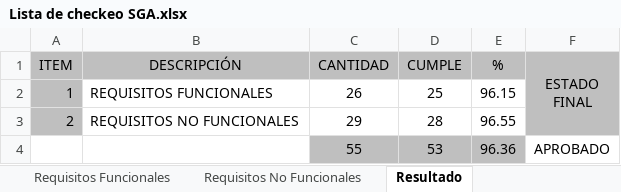
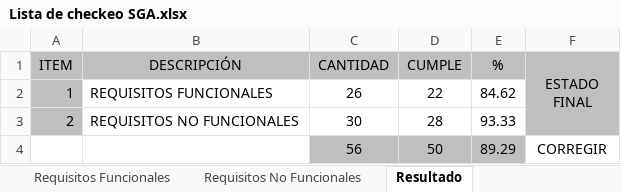
Before and after one commit to JohanGM06/SGA, an Excel workbook: assets/documents/Trimestre_V/Lista de checkeo SGA.xlsx, sheet Resultado, drawn as a sheet; values as stored, in another font and other column widths than the file's, no borders; conditional formats not drawn; removed rows and columns are numbered as before the commit, all else as after; the diff names each change by its address in the sheet, - before the commit and + after, or states it on an @@ line.

```diff
--- a/assets/documents/Trimestre_V/Lista de checkeo SGA.xlsx (sheet Resultado)
+++ b/assets/documents/Trimestre_V/Lista de checkeo SGA.xlsx (sheet Resultado)
-D2 (CUMPLE): 25
+D2 (CUMPLE): 22
-E2 (%): 96.15
+E2 (%): 84.62
-C3 (CANTIDAD): 29
+C3 (CANTIDAD): 30
-E3 (%): 96.55
+E3 (%): 93.33
-row 4:  |  | 55 | 53 | 96.36 | APROBADO
+row 4:  |  | 56 | 50 | 89.29 | CORREGIR
```
Also changed, not shown: sheet Requisitos Funcionales, sheet Requisitos No Funcionales, formulas that keep their value.
